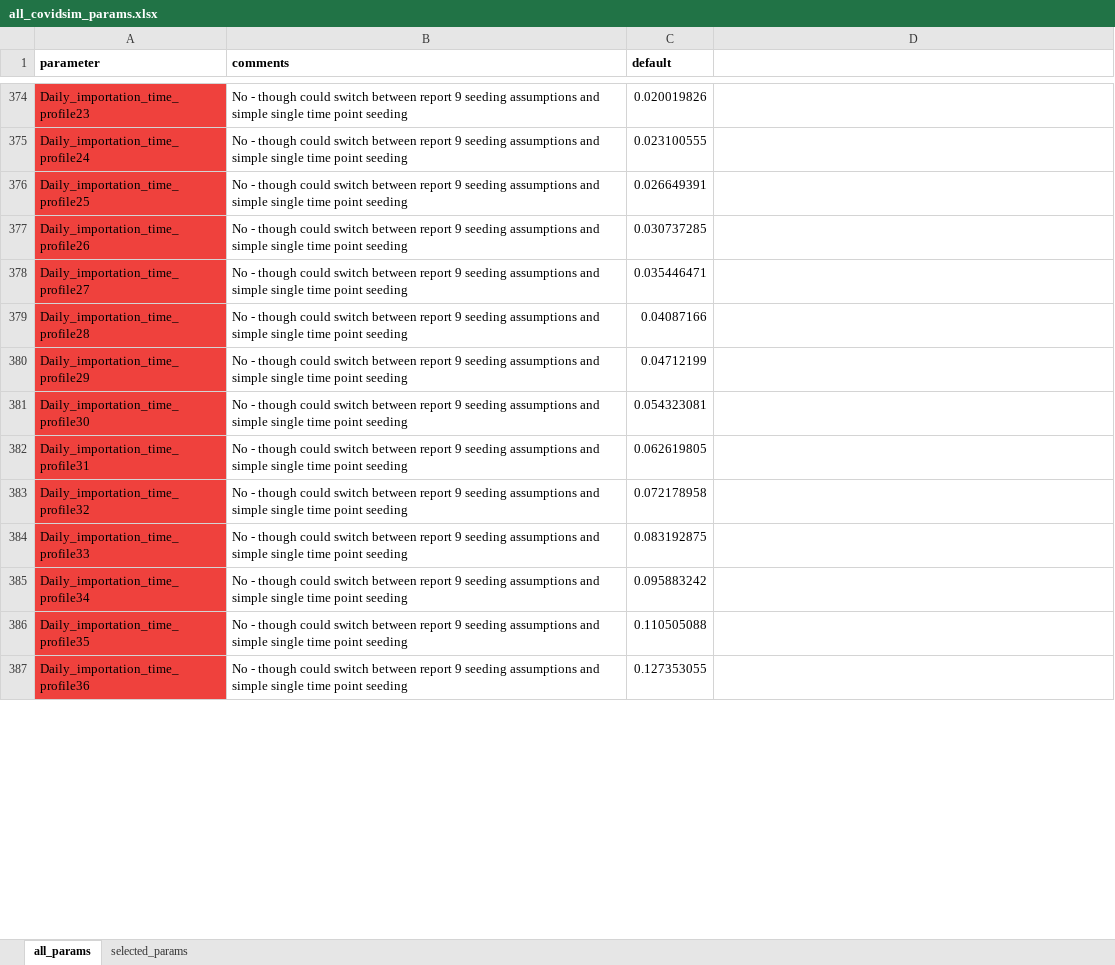
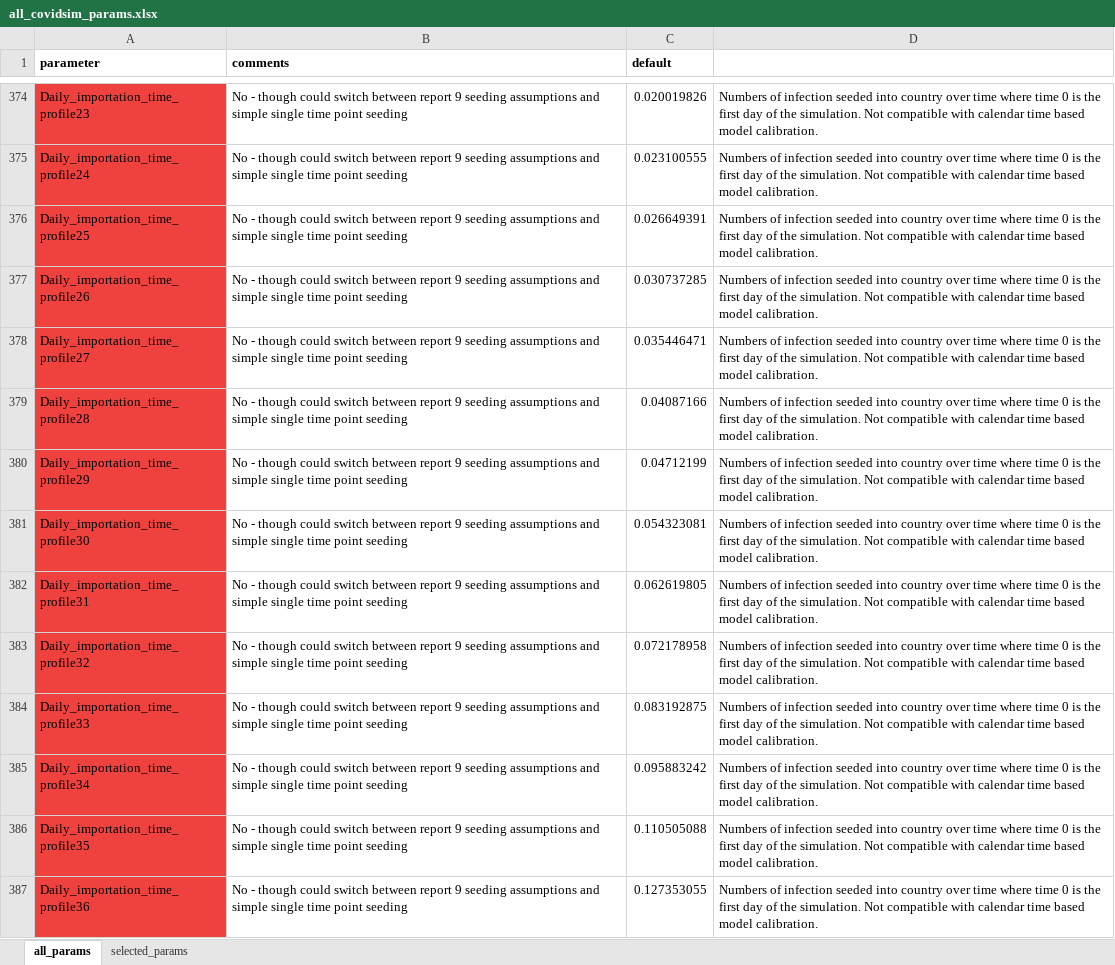
Before and after one commit to arabnejad/FabCovidSim, an Excel workbook: parameter_list/all_covidsim_params.xlsx, sheet all_params, drawn as a sheet; only a part is shown, gaps mark what is left out; values as stored, in another font and other column widths than the file's, no borders; charts and pictures not drawn; the diff covers the shown part only; the diff names each change by its address in the sheet, - before the commit and + after, or states it on an @@ line.

Commit message:
added desription to parameter list

```diff
--- a/parameter_list/all_covidsim_params.xlsx (sheet all_params)
+++ b/parameter_list/all_covidsim_params.xlsx (sheet all_params)
-D374:D387: (empty)
+D374:D387: Numbers of infection seeded into country over time where time 0 is the first day of the simulation. Not compatible with calendar time based model calibration.
```
Also changed, not shown: 892 edited cells elsewhere in this sheet, charts or pictures.
